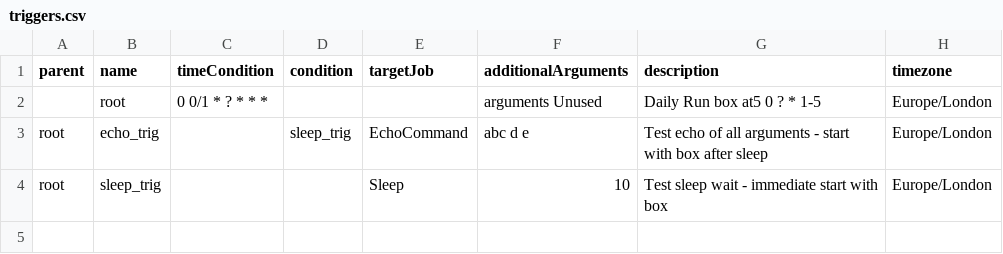
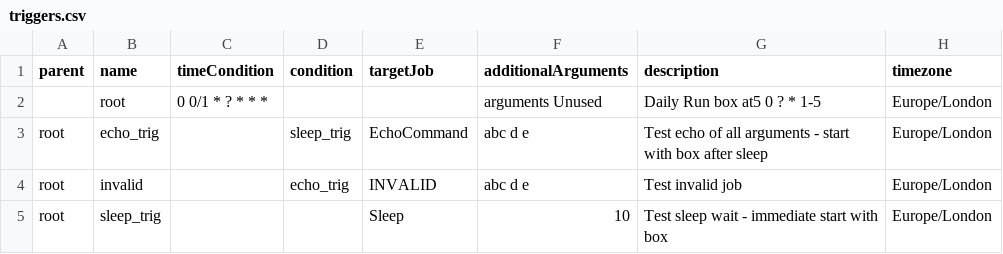
Before and after one commit to newdisc/sched-web, a CSV file: triggers.csv, drawn as a sheet; the diff names each change by its address in the sheet, - before the commit and + after, or states it on an @@ line.

Commit message:
InvalidJob and MainRestServer

```diff
--- a/triggers.csv
+++ b/triggers.csv
+row 4: root | invalid |  | echo_trig | INVALID | abc d e | Test invalid job | Europe/London
```
Also changed, not shown: 1 other file.
